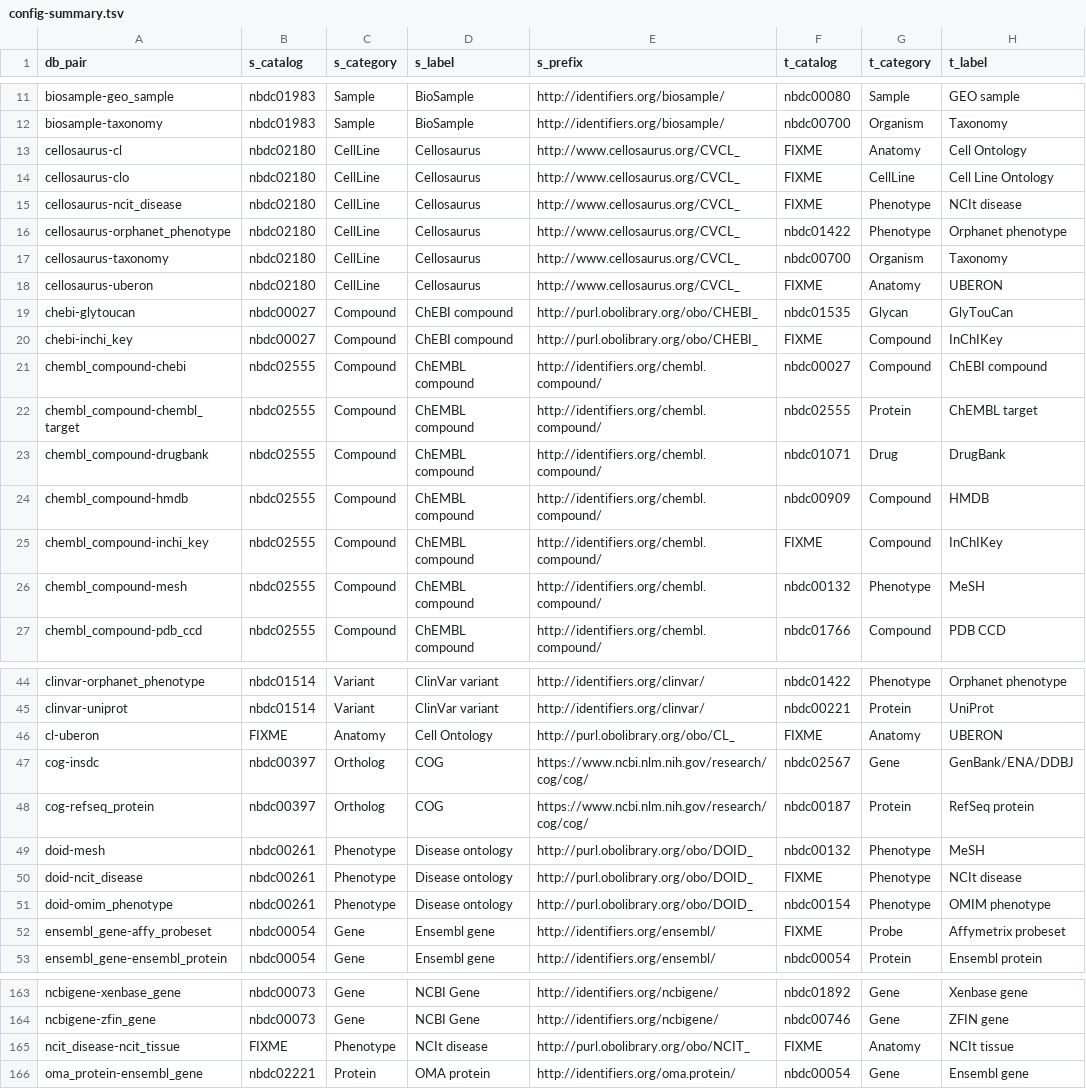
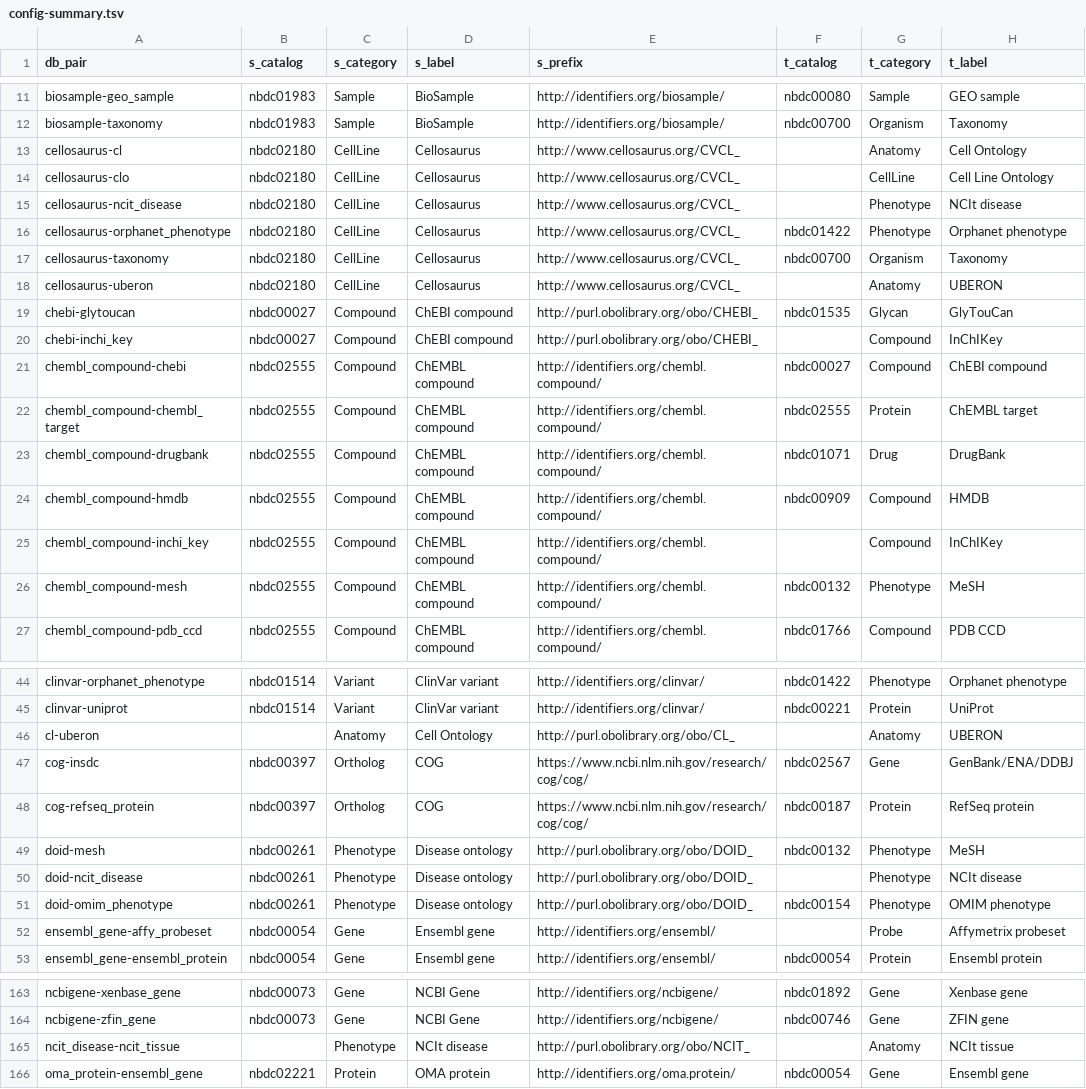
Before and after one commit to togoid/togoid-config, a TSV file: log/config-summary.tsv, drawn as a sheet; only a part is shown, gaps mark what is left out; the diff covers the shown part only; the diff names each change by its address in the sheet, - before the commit and + after, or states it on an @@ line.

```diff
--- a/log/config-summary.tsv
+++ b/log/config-summary.tsv
-F13:F15 (t_catalog): FIXME
+F13:F15 (t_catalog): (empty)
-F18 (t_catalog): FIXME
+F18 (t_catalog): (empty)
-F20 (t_catalog): FIXME
+F20 (t_catalog): (empty)
-F25 (t_catalog): FIXME
+F25 (t_catalog): (empty)
-B46 (s_catalog): FIXME
+B46 (s_catalog): (empty)
-F46 (t_catalog): FIXME
+F46 (t_catalog): (empty)
-F50 (t_catalog): FIXME
+F50 (t_catalog): (empty)
-F52 (t_catalog): FIXME
+F52 (t_catalog): (empty)
-B165 (s_catalog): FIXME
+B165 (s_catalog): (empty)
-F165 (t_catalog): FIXME
+F165 (t_catalog): (empty)
```
Also changed, not shown: 47 edited cells elsewhere in this file, log/pair_count.tsv, log/pair_count_history.tsv, 4 other files.
